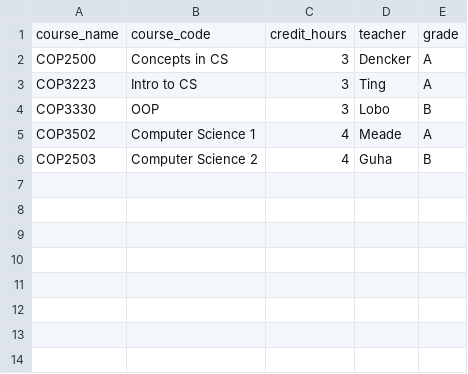
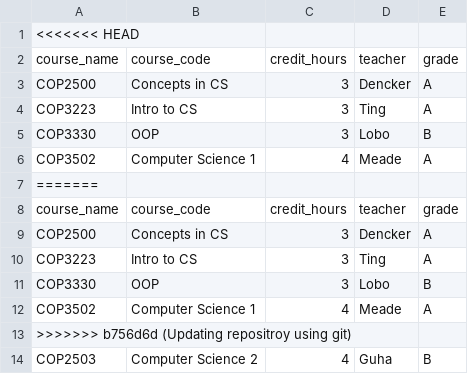
Before and after one commit to TylerBaze03/Projs, a CSV file: COP2500_Python/Lab10 - Lab10.csv, drawn as a sheet; the diff names each change by its address in the sheet, - before the commit and + after, or states it on an @@ line.

```diff
--- a/COP2500_Python/Lab10 - Lab10.csv
+++ b/COP2500_Python/Lab10 - Lab10.csv
+row 1: <<<<<<< HEAD
+row 7: =======
+row 8: course_name | course_code | credit_hours | teacher | grade
+row 9: COP2500 | Concepts in CS | 3 | Dencker | A
+row 10: COP3223 | Intro to CS | 3 | Ting | A
+row 11: COP3330 | OOP | 3 | Lobo | B
+row 12: COP3502 | Computer Science 1 | 4 | Meade | A
+row 13: >>>>>>> b756d6d (Updating repositroy using git)
```
Also changed, not shown: COP2500_Python/combinedcsv.csv, 57 other files.
